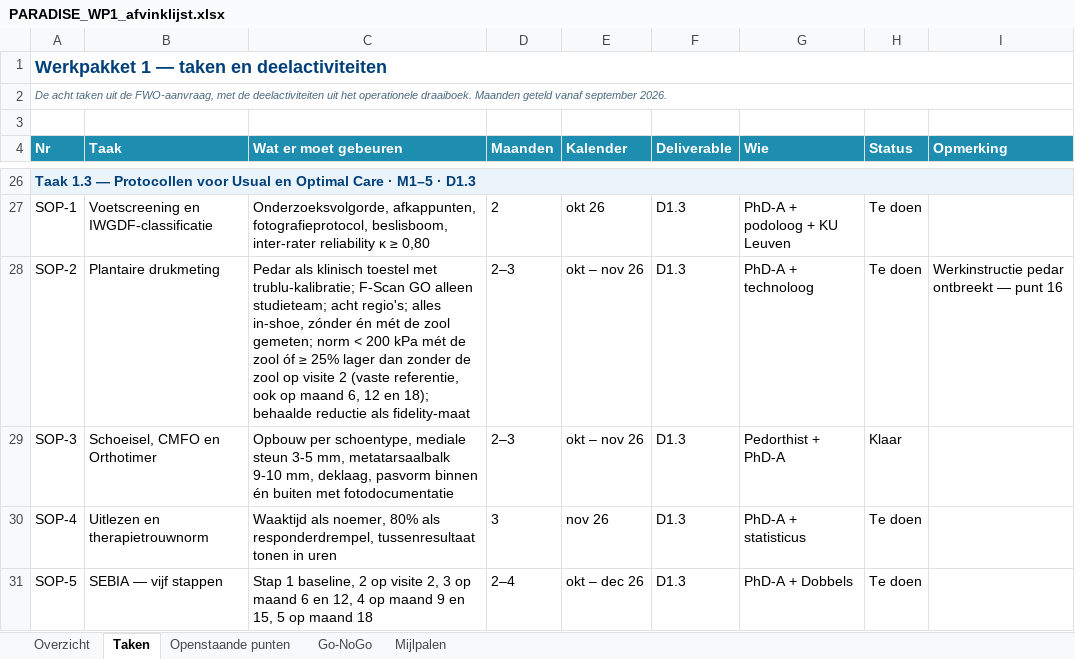
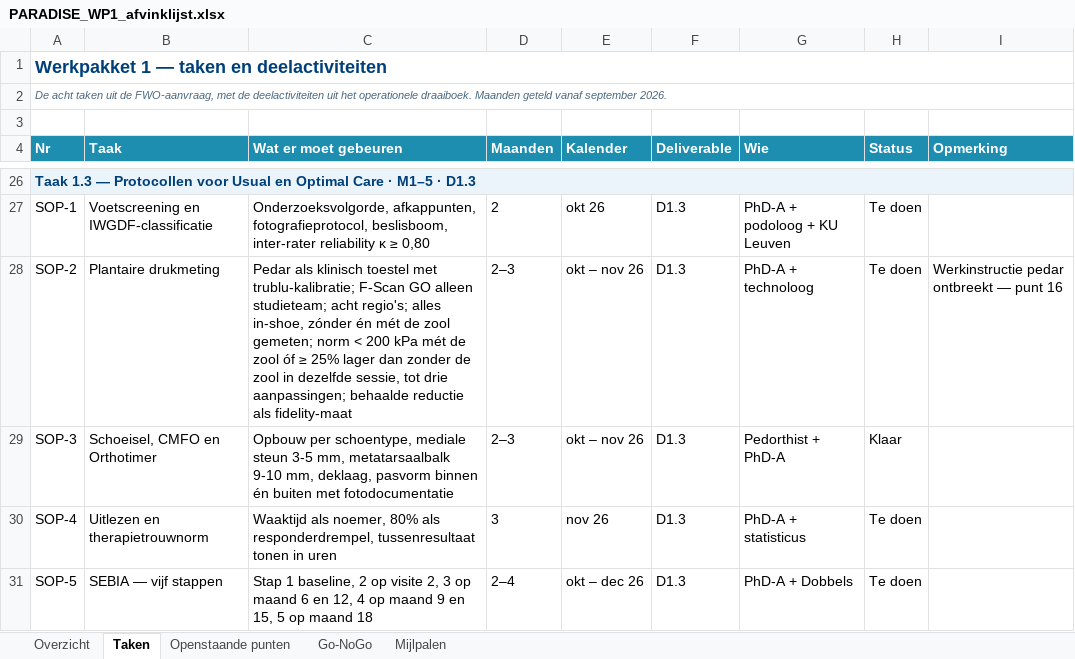
Before and after one commit to Dellfs/paradise-project, an Excel workbook: PARADISE_WP1_afvinklijst.xlsx, sheet Taken, drawn as a sheet; only a part is shown, gaps mark what is left out; values as stored, in another font and other column widths than the file's, no borders; conditional formats not drawn; the diff names each change by its address in the sheet, - before the commit and + after, or states it on an @@ line.

```diff
--- a/PARADISE_WP1_afvinklijst.xlsx (sheet Taken)
+++ b/PARADISE_WP1_afvinklijst.xlsx (sheet Taken)
-C28 (Wat er moet gebeuren): …de zool op visite 2 (vaste referentie, ook op maand 6, 12 en 18); behaalde reductie…
+C28 (Wat er moet gebeuren): …de zool in dezelfde sessie, tot drie aanpassingen; behaalde reductie…
```
Also changed, not shown: sheet Openstaande punten.
